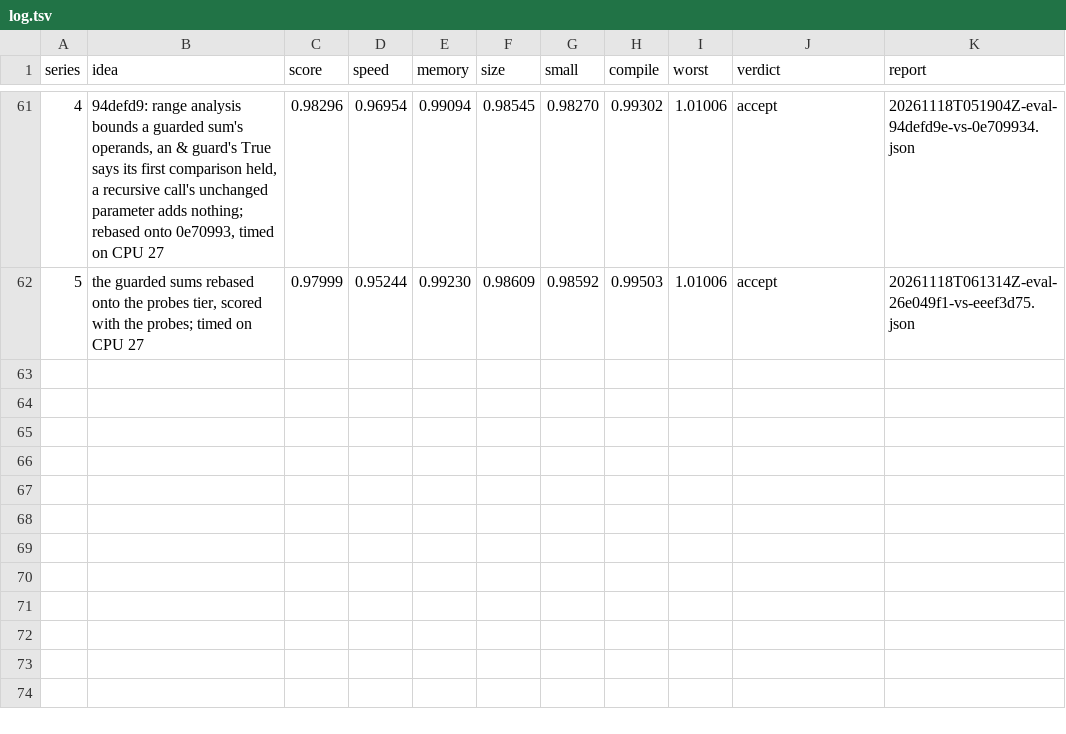
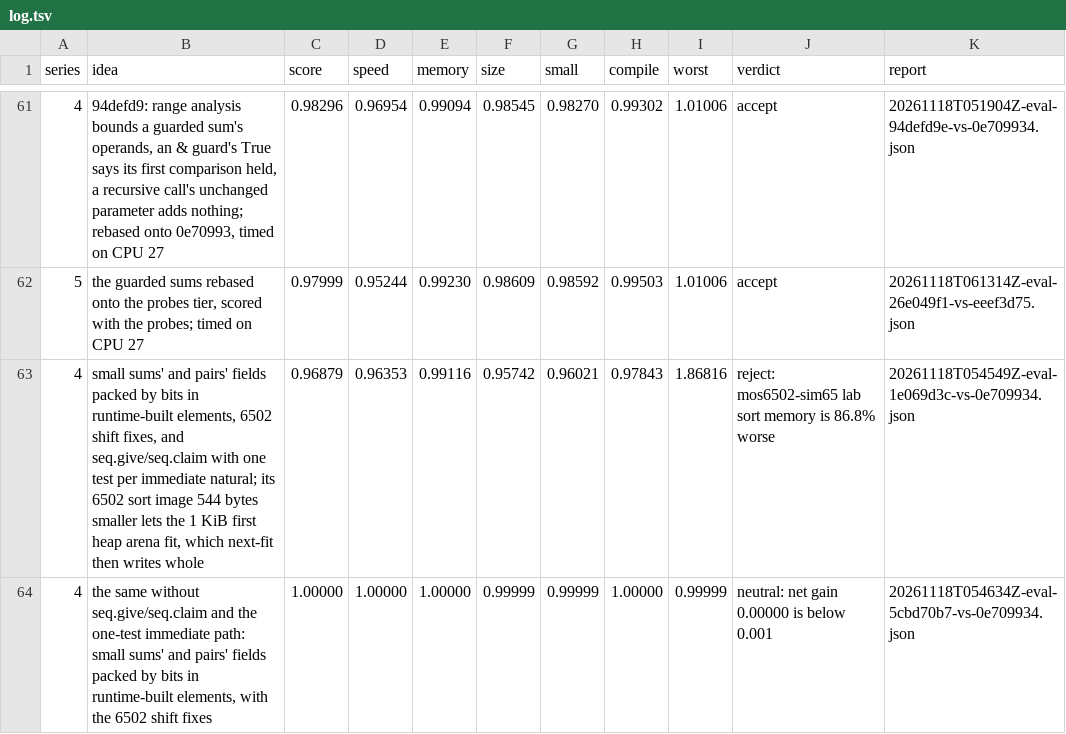
Before and after one commit to benburk/faun-lang, a TSV file: ratchet/log.tsv, drawn as a sheet; only a part is shown, gaps mark what is left out.

Commit message:
The log keeps the inline-tags branch's evaluations, rejected by a 6502 sort memory the findings trace to its image growing small enough for the heap's 1 KiB first arena to fit, which the allocator then writes through whole

```diff
--- a/ratchet/log.tsv
+++ b/ratchet/log.tsv
@@ -62 +62,3 @@ series	idea	score	speed	memory	size	small	compile	worst	verdict	report
 5	the guarded sums rebased onto the probes tier, scored with the probes; timed on CPU 27	0.97999	0.95244	0.99230	0.98609	0.98592	0.99503	1.01006	accept	20261118T061314Z-eval-26e049f1-vs-eeef3d75.json
+4	small sums' and pairs' fields packed by bits in runtime-built elements, 6502 shift fixes, and seq.give/seq.claim with one test per immediate natural; its 6502 sort image 544 bytes smaller lets the 1 KiB first heap arena fit, which next-fit then writes whole	0.96879	0.96353	0.99116	0.95742	0.96021	0.97843	1.86816	reject: mos6502-sim65 lab sort memory is 86.8% worse	20261118T054549Z-eval-1e069d3c-vs-0e709934.json
+4	the same without seq.give/seq.claim and the one-test immediate path: small sums' and pairs' fields packed by bits in runtime-built elements, with the 6502 shift fixes	1.00000	1.00000	1.00000	0.99999	0.99999	1.00000	0.99999	neutral: net gain 0.00000 is below 0.001	20261118T054634Z-eval-5cbd70b7-vs-0e709934.json
```
Also changed, not shown: 1 other file.
